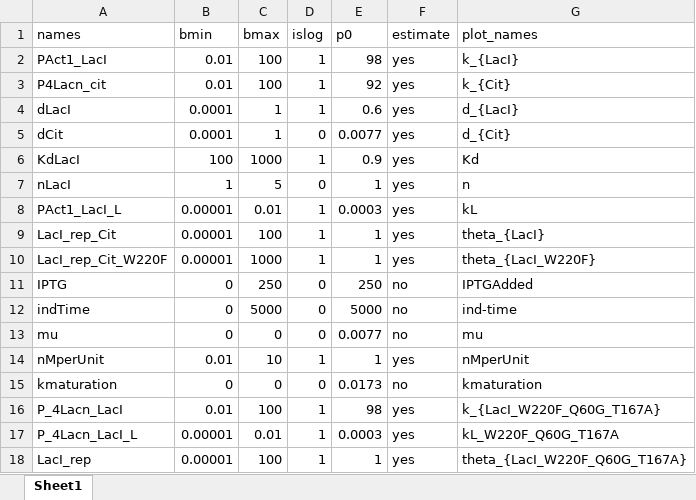
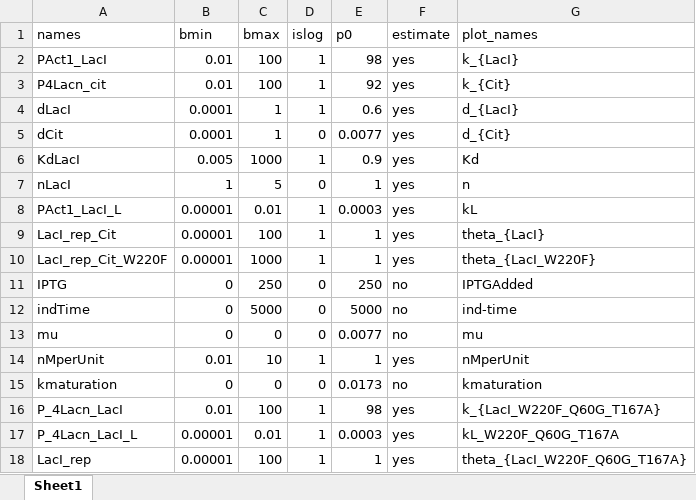
Before and after one commit to ClaudioBroger/Master, an Excel workbook: Master_Thesis/LacI/code/model/parameters_0.xlsx, sheet Sheet1, drawn as a sheet; values as stored, in another font and other column widths than the file's, no borders; the diff names each change by its address in the sheet, - before the commit and + after, or states it on an @@ line.

Commit message:
Changes per January 11th (LacI model 3 working circuits)

```diff
--- a/Master_Thesis/LacI/code/model/parameters_0.xlsx (sheet Sheet1)
+++ b/Master_Thesis/LacI/code/model/parameters_0.xlsx (sheet Sheet1)
-B6 (bmin): 100
+B6 (bmin): 0.005
```
Also changed, not shown: 9 other files.
